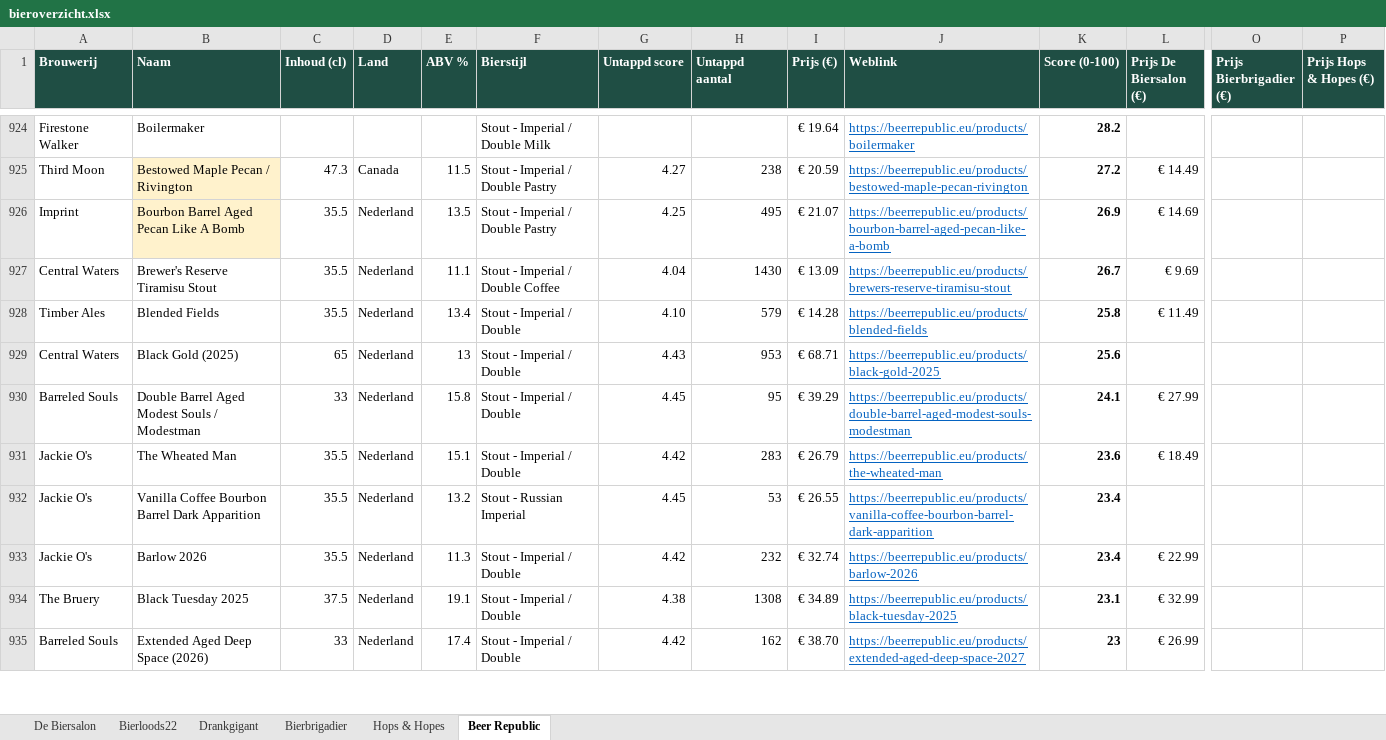
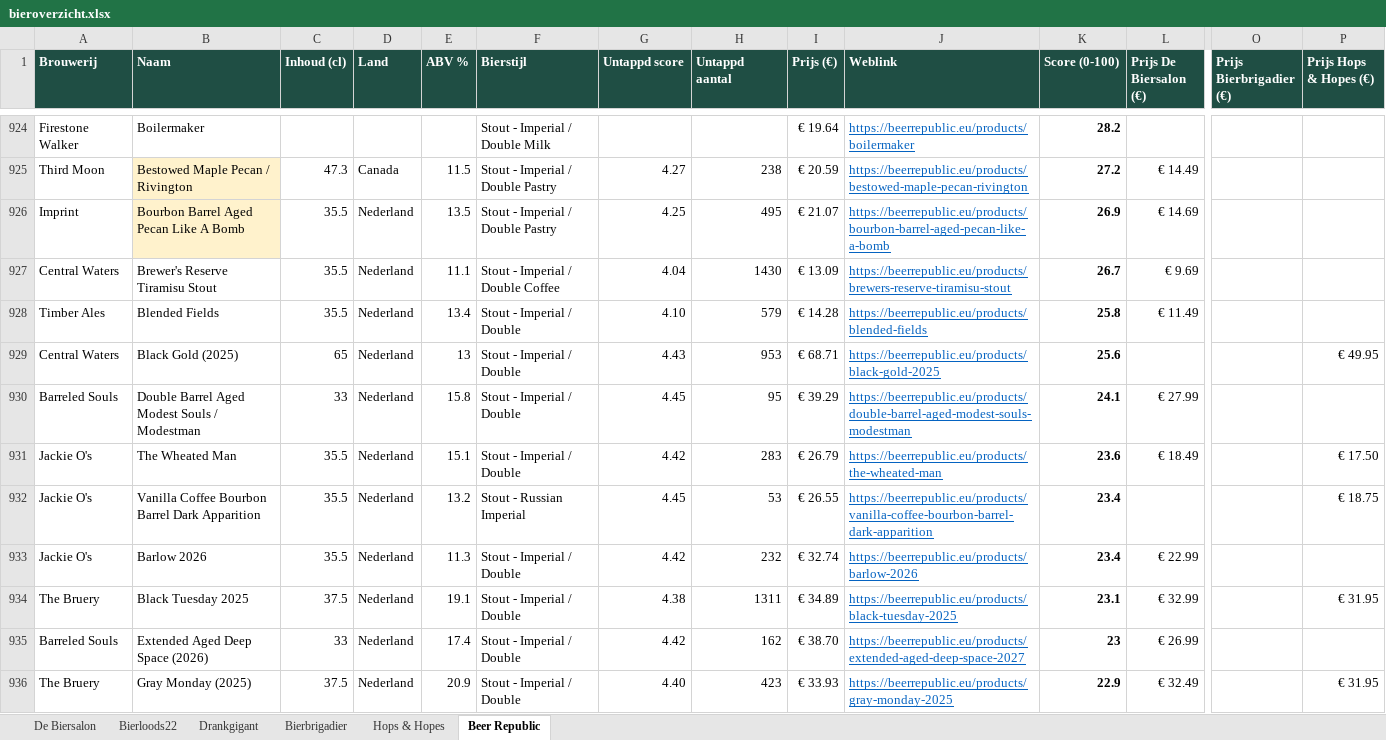
Before and after one commit to RdG-Bier/DeBierScraper, an Excel workbook: docs/bieroverzicht.xlsx, sheet Beer Republic, drawn as a sheet; only a part is shown, gaps mark what is left out; values as stored, in another font and other column widths than the file's, no borders; conditional formats not drawn; rows hold the shown columns only; the diff covers the shown part only; the diff names each change by its address in the sheet, - before the commit and + after, or states it on an @@ line.

```diff
--- a/docs/bieroverzicht.xlsx (sheet Beer Republic)
+++ b/docs/bieroverzicht.xlsx (sheet Beer Republic)
-P929 (Prijs Hops & Hopes (€)): (empty)
+P929 (Prijs Hops & Hopes (€)): € 49.95
-P931 (Prijs Hops & Hopes (€)): (empty)
+P931 (Prijs Hops & Hopes (€)): € 17.50
-P932 (Prijs Hops & Hopes (€)): (empty)
+P932 (Prijs Hops & Hopes (€)): € 18.75
-H934 (Untappd aantal): 1308
+H934 (Untappd aantal): 1311
-P934 (Prijs Hops & Hopes (€)): (empty)
+P934 (Prijs Hops & Hopes (€)): € 31.95
+row 936: The Bruery | Gray Monday (2025) | 37.5 | Nederland | 20.9 | Stout - Imperial / Double | 4.40 | 423 | € 33.93 | https://beerrepublic.eu/products/gray-monday-2025 | 22.9 | € 32.49 |  | € 31.95
```
Also changed, not shown: 1 added row, 2 removed rows and 46 edited cells elsewhere in this sheet, sheet Hops & Hopes, sheet De Biersalon, sheet Bierloods22, sheet Bierbrigadier, sheet Drankgigant, 5 other files.
